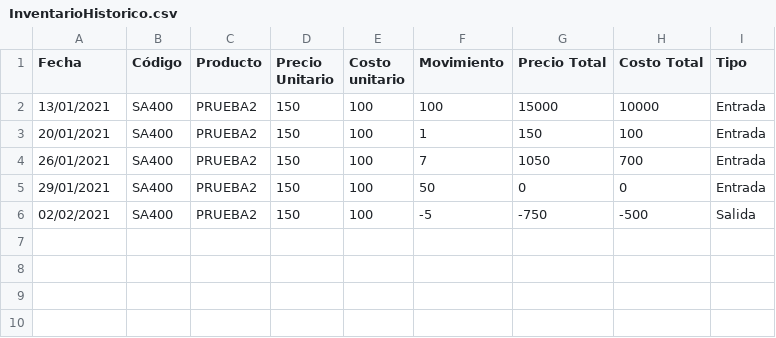
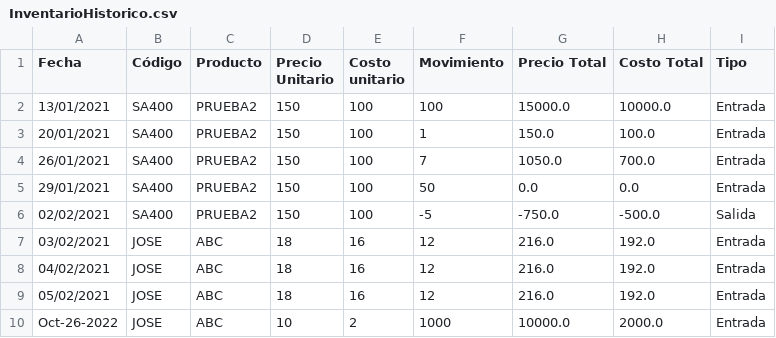
Before and after one commit to jchavesmartinez/software-financiero, a CSV file: InventarioHistorico.csv, drawn as a sheet.

```diff
--- a/InventarioHistorico.csv
+++ b/InventarioHistorico.csv
@@ -1,6 +1,10 @@
 Fecha,Código,Producto,Precio Unitario,Costo unitario,Movimiento,Precio Total,Costo Total,Tipo
-13/01/2021,SA400,PRUEBA2,150,100,100,15000,10000,Entrada
-20/01/2021,SA400,PRUEBA2,150,100,1,150,100,Entrada
-26/01/2021,SA400,PRUEBA2,150,100,7,1050,700,Entrada
-29/01/2021,SA400,PRUEBA2,150,100,50,0,0,Entrada
-02/02/2021,SA400,PRUEBA2,150,100,-5,-750,-500,Salida
+13/01/2021,SA400,PRUEBA2,150,100,100,15000.0,10000.0,Entrada
+20/01/2021,SA400,PRUEBA2,150,100,1,150.0,100.0,Entrada
+26/01/2021,SA400,PRUEBA2,150,100,7,1050.0,700.0,Entrada
+29/01/2021,SA400,PRUEBA2,150,100,50,0.0,0.0,Entrada
+02/02/2021,SA400,PRUEBA2,150,100,-5,-750.0,-500.0,Salida
+03/02/2021,JOSE,ABC,18,16,12,216.0,192.0,Entrada
+04/02/2021,JOSE,ABC,18,16,12,216.0,192.0,Entrada
+05/02/2021,JOSE,ABC,18,16,12,216.0,192.0,Entrada
+Oct-26-2022,JOSE,ABC,10,2,1000,10000.0,2000.0,Entrada
```
Also changed, not shown: 3 other files.
